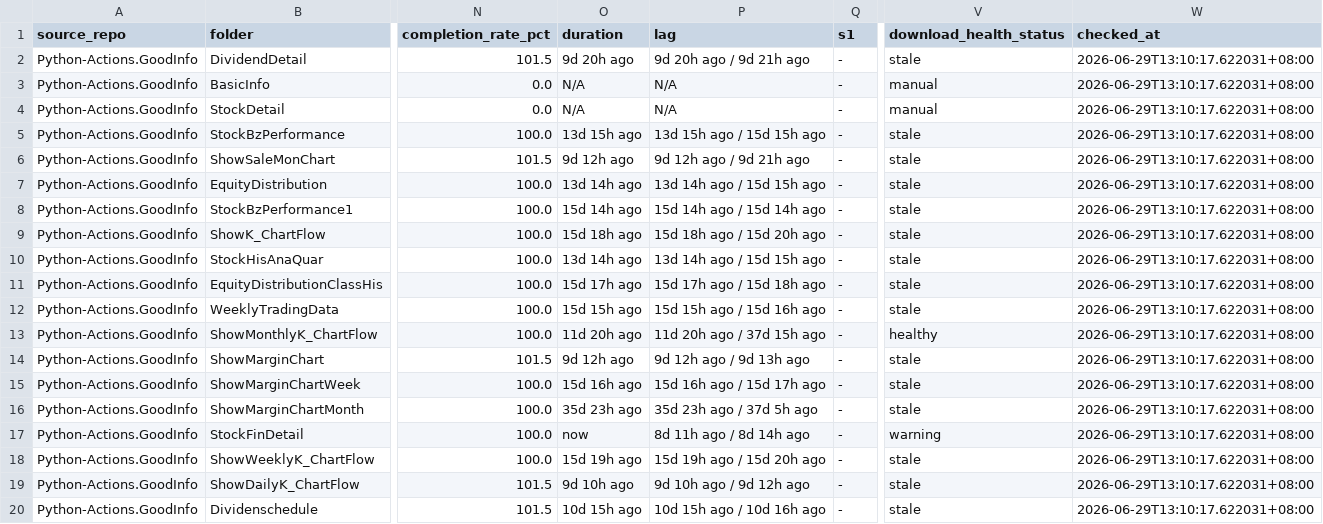
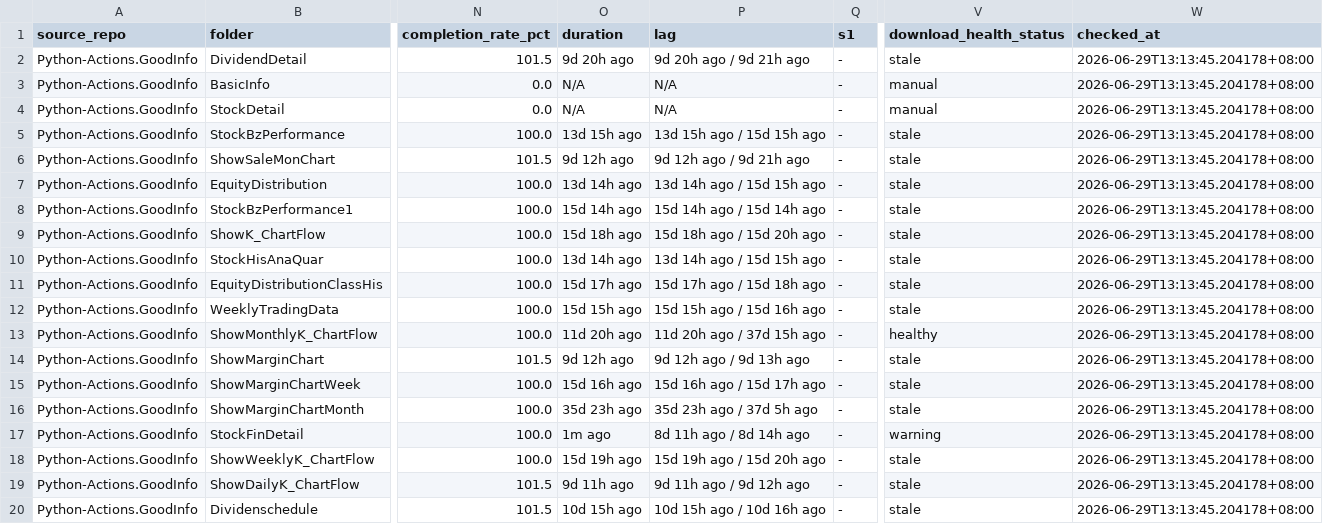
Before and after one commit to wenchiehlee-investment/Python-Actions.GoodInfo, a CSV file: data/upstream/goodinfo_download_health.csv, drawn as a sheet; only a part is shown, gaps mark what is left out; the diff names each change by its address in the sheet, - before the commit and + after, or states it on an @@ line.

Commit message:
🔄 synced file(s) with wenchiehlee-investment/Python-Actions.GoodInfo

```diff
--- a/data/upstream/goodinfo_download_health.csv
+++ b/data/upstream/goodinfo_download_health.csv
-W2:W20 (checked_at): 2026-06-29T13:10:17.622031+08:00
+W2:W20 (checked_at): 2026-06-29T13:13:45.204178+08:00
-O17 (duration): now
+O17 (duration): 1m ago
-O19 (duration): 9d 10h ago
+O19 (duration): 9d 11h ago
-P19 (lag): 9d 10h ago / 9d 12h ago
+P19 (lag): 9d 11h ago / 9d 12h ago
```
